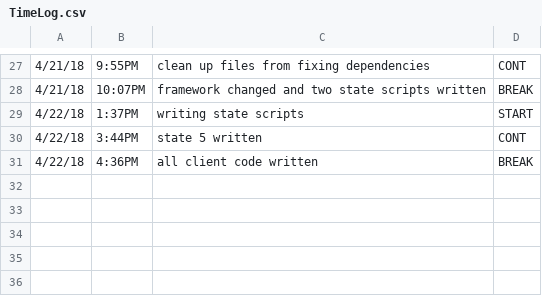
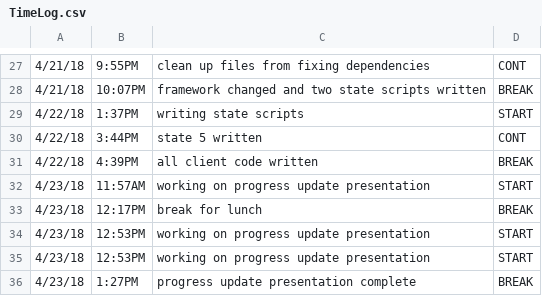
Before and after one commit to ElijahSeigel/CIS598, a CSV file: design/TimeLog.csv, drawn as a sheet; only a part is shown, gaps mark what is left out.

Commit message:
progress update completed

```diff
--- a/design/TimeLog.csv
+++ b/design/TimeLog.csv
@@ -30,2 +30,7 @@
 4/22/18, 3:44PM, state 5 written, CONT
-4/22/18, 4:36PM, all client code written, BREAK
+4/22/18, 4:39PM, all client code written, BREAK
+4/23/18, 11:57AM, working on progress update presentation, START
+4/23/18, 12:17PM, break for lunch, BREAK
+4/23/18, 12:53PM, working on progress update presentation, START
+4/23/18, 12:53PM, working on progress update presentation, START
+4/23/18, 1:27PM, progress update presentation complete, BREAK
```
Also changed, not shown: 2 other files.
